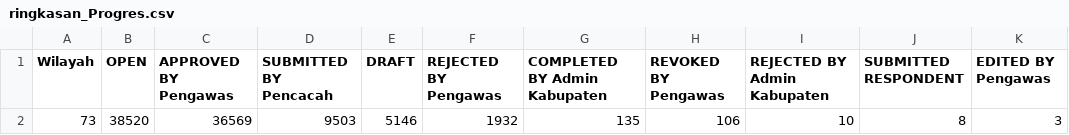
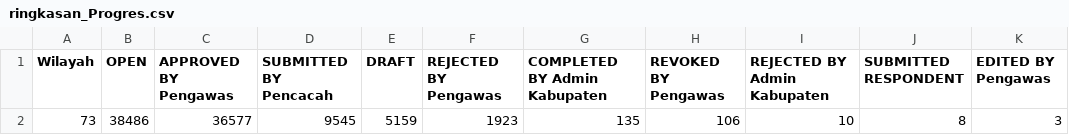
Before and after one commit to AndiAq06/dashboard-se2026-bpstorut, a CSV file: dashboard/public/ringkasan_Progres.csv, drawn as a sheet.

```diff
--- a/dashboard/public/ringkasan_Progres.csv
+++ b/dashboard/public/ringkasan_Progres.csv
@@ -1,2 +1,2 @@
 Wilayah,OPEN,APPROVED BY Pengawas,SUBMITTED BY Pencacah,DRAFT,REJECTED BY Pengawas,COMPLETED BY Admin Kabupaten,REVOKED BY Pengawas,REJECTED BY Admin Kabupaten,SUBMITTED RESPONDENT,EDITED BY Pengawas
-73,38520,36569,9503,5146,1932,135,106,10,8,3
+73,38486,36577,9545,5159,1923,135,106,10,8,3
```
Also changed, not shown: dashboard/public/dashboard_scraped_data.csv, dashboard_scraped_data.csv, 6 other files.
